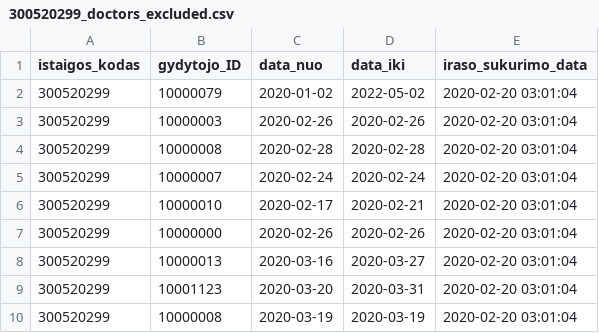
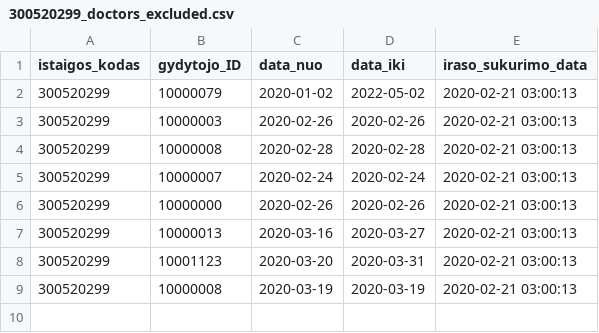
Before and after one commit to vilnius/VRMMC, a CSV file: 300520299_doctors_excluded.csv, drawn as a sheet.

Commit message:
Seimos gydytoju eiliu teikimas 2020-02-21

```diff
--- a/300520299_doctors_excluded.csv
+++ b/300520299_doctors_excluded.csv
@@ -1,10 +1,9 @@
 istaigos_kodas;gydytojo_ID;data_nuo;data_iki;iraso_sukurimo_data
-300520299;10000079;2020-01-02;2022-05-02;2020-02-20 03:01:04
-300520299;10000003;2020-02-26;2020-02-26;2020-02-20 03:01:04
-300520299;10000008;2020-02-28;2020-02-28;2020-02-20 03:01:04
-300520299;10000007;2020-02-24;2020-02-24;2020-02-20 03:01:04
-300520299;10000010;2020-02-17;2020-02-21;2020-02-20 03:01:04
-300520299;10000000;2020-02-26;2020-02-26;2020-02-20 03:01:04
-300520299;10000013;2020-03-16;2020-03-27;2020-02-20 03:01:04
-300520299;10001123;2020-03-20;2020-03-31;2020-02-20 03:01:04
-300520299;10000008;2020-03-19;2020-03-19;2020-02-20 03:01:04
+300520299;10000079;2020-01-02;2022-05-02;2020-02-21 03:00:13
+300520299;10000003;2020-02-26;2020-02-26;2020-02-21 03:00:13
+300520299;10000008;2020-02-28;2020-02-28;2020-02-21 03:00:13
+300520299;10000007;2020-02-24;2020-02-24;2020-02-21 03:00:13
+300520299;10000000;2020-02-26;2020-02-26;2020-02-21 03:00:13
+300520299;10000013;2020-03-16;2020-03-27;2020-02-21 03:00:13
+300520299;10001123;2020-03-20;2020-03-31;2020-02-21 03:00:13
+300520299;10000008;2020-03-19;2020-03-19;2020-02-21 03:00:13
```
